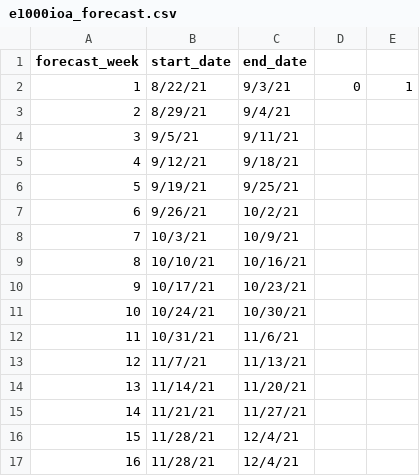
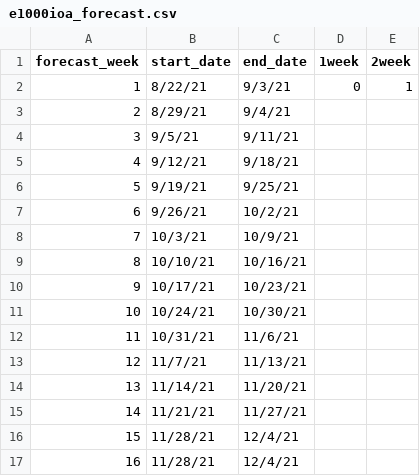
Before and after one commit to HAS-Tools-Fall2022/forecasting22, a CSV file: forecast_entries/e1000ioa_forecast.csv, drawn as a sheet.

Commit message:
Update e1000ioa_forecast.csv

```diff
--- a/forecast_entries/e1000ioa_forecast.csv
+++ b/forecast_entries/e1000ioa_forecast.csv
@@ -1,2 +1,2 @@
-forecast_week,start_date,end_date
+forecast_week,start_date,end_date,1week,2week
 1,8/22/21,9/3/21,0,1
```
